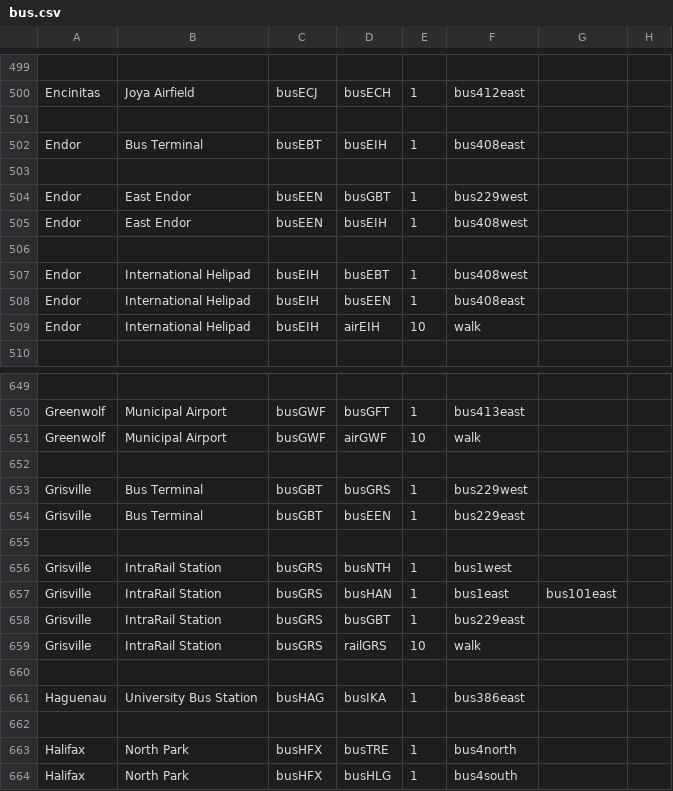
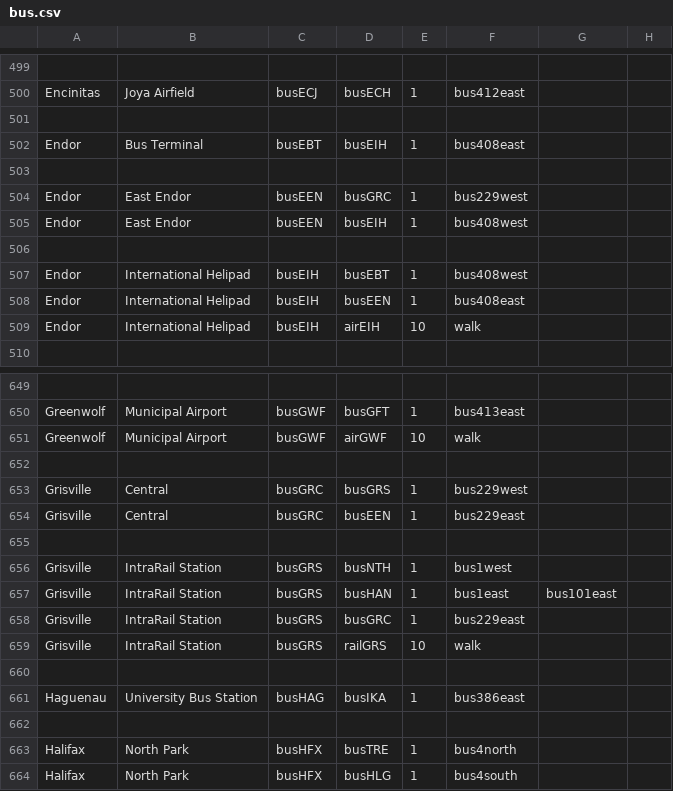
Before and after one commit to KittyCat11231/Feline-Holdings, a CSV file: src/intraroute/data/pathfinding/bus.csv, drawn as a sheet; only a part is shown, gaps mark what is left out.

Commit message:
IntraRoute data update

```diff
--- a/src/intraroute/data/pathfinding/bus.csv
+++ b/src/intraroute/data/pathfinding/bus.csv
@@ -503,3 +503,3 @@ Endor,Bus Terminal,busEBT,busEIH,1,bus408east,,
 ,,,,,,,
-Endor,East Endor,busEEN,busGBT,1,bus229west,,
+Endor,East Endor,busEEN,busGRC,1,bus229west,,
 Endor,East Endor,busEEN,busEIH,1,bus408west,,
@@ -652,4 +652,4 @@ Greenwolf,Municipal Airport,busGWF,airGWF,10,walk,,
 ,,,,,,,
-Grisville,Bus Terminal,busGBT,busGRS,1,bus229west,,
-Grisville,Bus Terminal,busGBT,busEEN,1,bus229east,,
+Grisville,Central,busGRC,busGRS,1,bus229west,,
+Grisville,Central,busGRC,busEEN,1,bus229east,,
 ,,,,,,,
@@ -657,3 +657,3 @@ Grisville,IntraRail Station,busGRS,busNTH,1,bus1west,,
 Grisville,IntraRail Station,busGRS,busHAN,1,bus1east,bus101east,
-Grisville,IntraRail Station,busGRS,busGBT,1,bus229east,,
+Grisville,IntraRail Station,busGRS,busGRC,1,bus229east,,
 Grisville,IntraRail Station,busGRS,railGRS,10,walk,,
```
Also changed, not shown: src/intraroute/data/ui/routes/bus.csv, src/intraroute/data/ui/stops/bus.csv, 3 other files.
